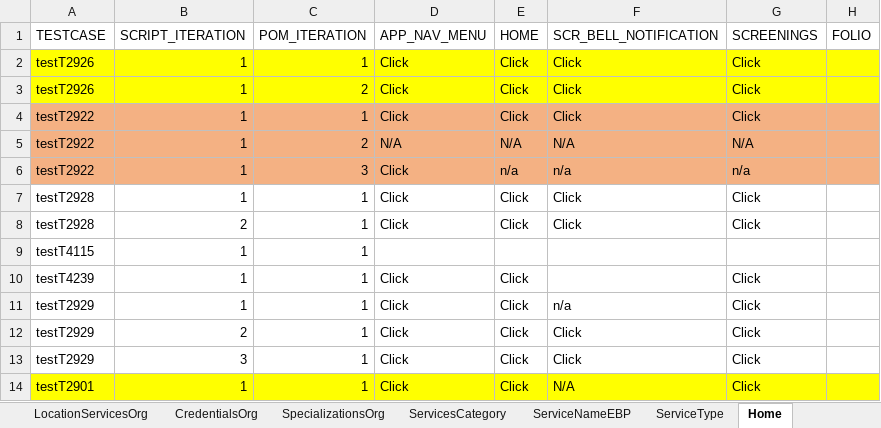
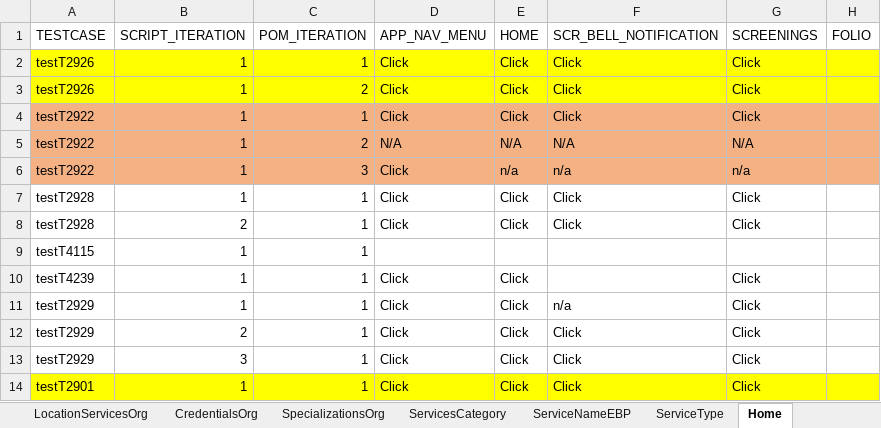
Before and after one commit to Yaswanthkumar-Naidu/TestDataExcel, an Excel workbook: Screening.xlsx, sheet Home, drawn as a sheet; only a part is shown; values as stored, in another font and other column widths than the file's, no borders; the diff names each change by its address in the sheet, - before the commit and + after, or states it on an @@ line.

Commit message:
Add files via upload

```diff
--- a/Screening.xlsx (sheet Home)
+++ b/Screening.xlsx (sheet Home)
-F14 (SCR_BELL_NOTIFICATION): N/A
+F14 (SCR_BELL_NOTIFICATION): Click
```
